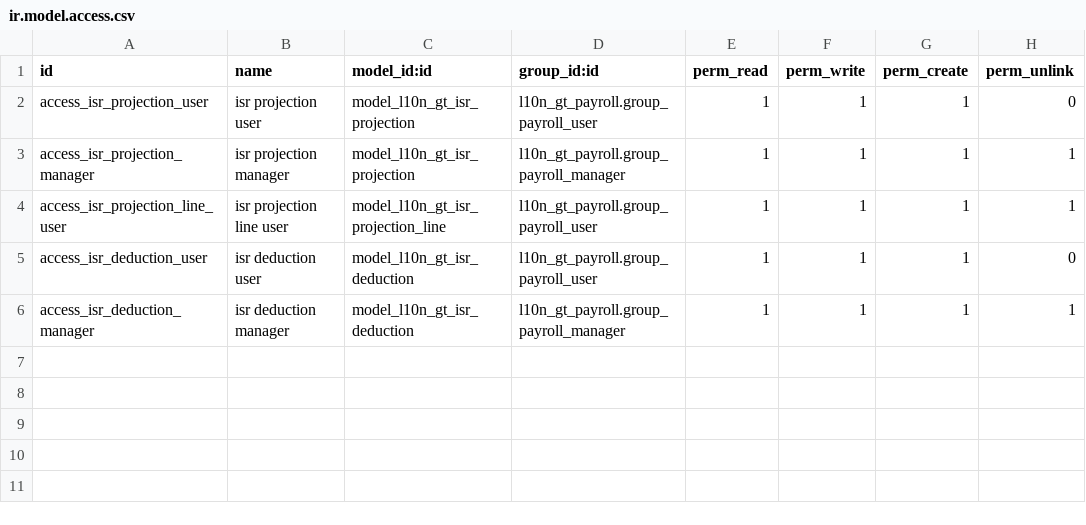
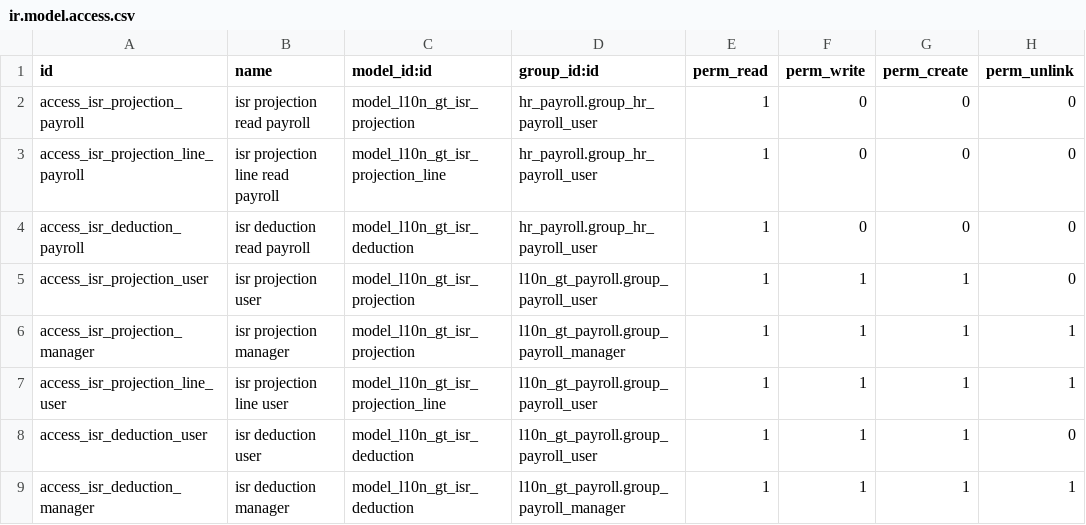
Before and after one commit to Olive-GT/odoo_nomina, a CSV file: l10n_gt_payroll_isr/security/ir.model.access.csv, drawn as a sheet.

```diff
--- a/l10n_gt_payroll_isr/security/ir.model.access.csv
+++ b/l10n_gt_payroll_isr/security/ir.model.access.csv
@@ -1,2 +1,5 @@
 id,name,model_id:id,group_id:id,perm_read,perm_write,perm_create,perm_unlink
+access_isr_projection_payroll,isr projection read payroll,model_l10n_gt_isr_projection,hr_payroll.group_hr_payroll_user,1,0,0,0
+access_isr_projection_line_payroll,isr projection line read payroll,model_l10n_gt_isr_projection_line,hr_payroll.group_hr_payroll_user,1,0,0,0
+access_isr_deduction_payroll,isr deduction read payroll,model_l10n_gt_isr_deduction,hr_payroll.group_hr_payroll_user,1,0,0,0
 access_isr_projection_user,isr projection user,model_l10n_gt_isr_projection,l10n_gt_payroll.group_payroll_user,1,1,1,0
```
Also changed, not shown: l10n_gt_payroll_loans/security/ir.model.access.csv, 2 other files.
